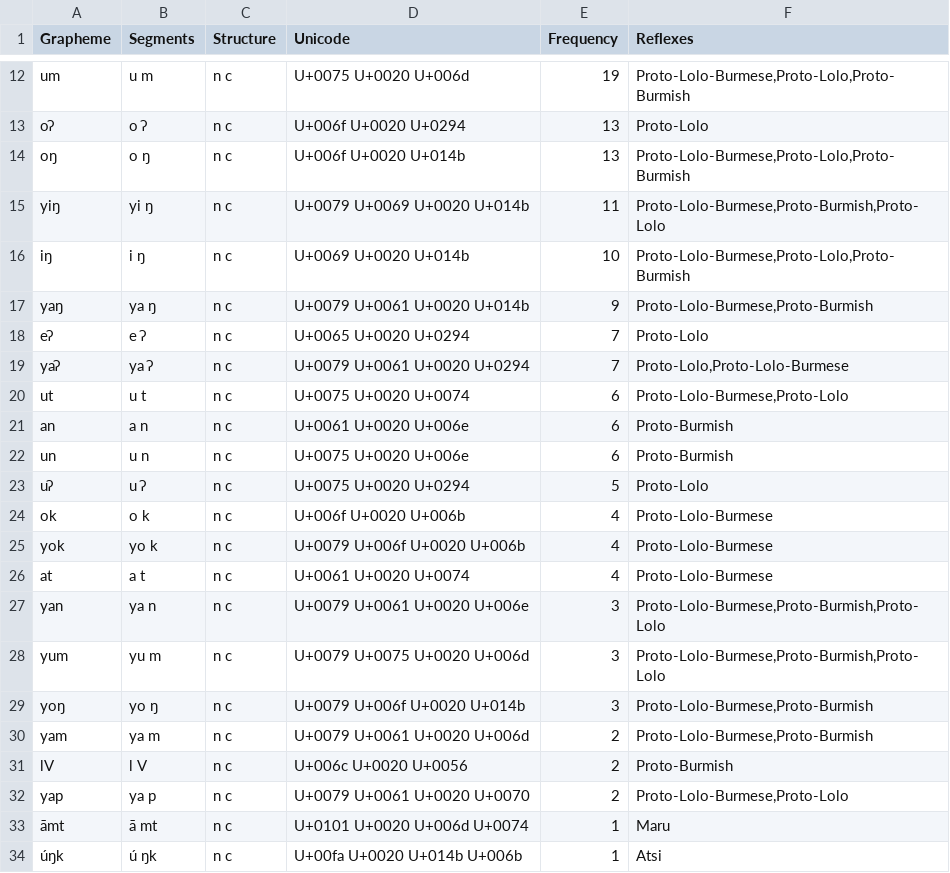
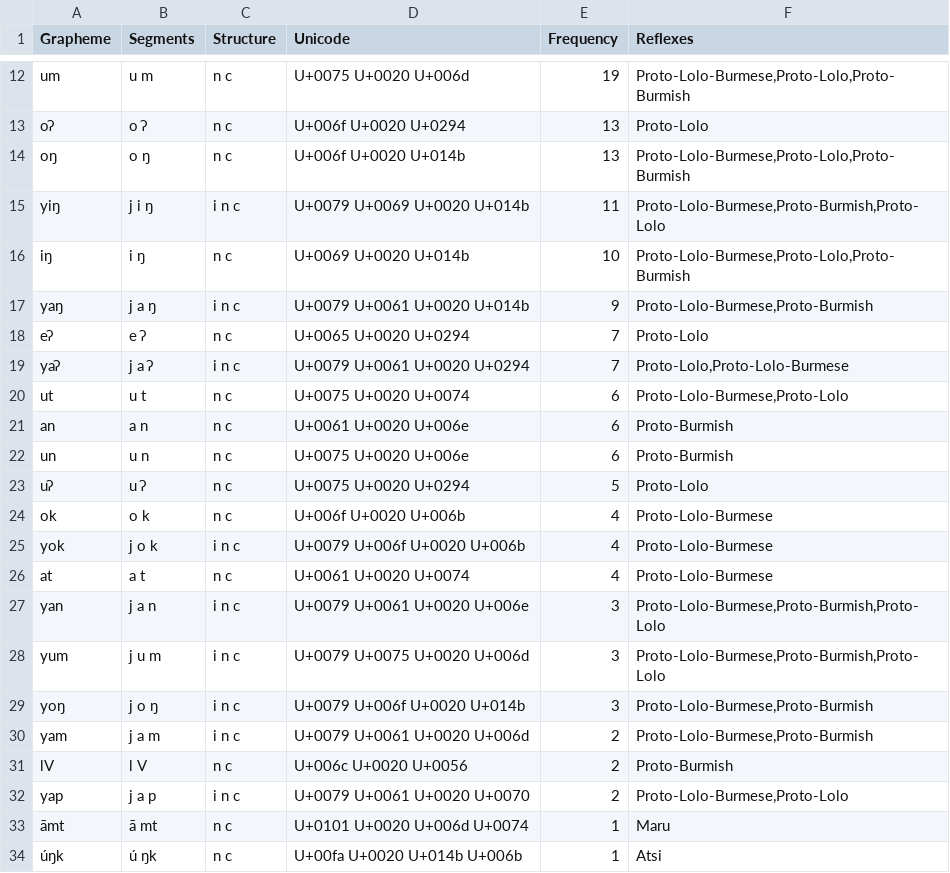
Before and after one commit to digling/burmish, a TSV file: datasets/Burling1967/orthography.tsv, drawn as a sheet; only a part is shown, gaps mark what is left out.

Commit message:
Update orthography.tsv
Through line 32

```diff
--- a/datasets/Burling1967/orthography.tsv
+++ b/datasets/Burling1967/orthography.tsv
@@ -14,7 +14,7 @@ oʔ	o ʔ	n c	U+006f U+0020 U+0294	13	Proto-Lolo
 oŋ	o ŋ	n c	U+006f U+0020 U+014b	13	Proto-Lolo-Burmese,Proto-Lolo,Proto-Burmish
-yiŋ	yi ŋ	n c	U+0079 U+0069 U+0020 U+014b	11	Proto-Lolo-Burmese,Proto-Burmish,Proto-Lolo
+yiŋ	j i ŋ	i n c	U+0079 U+0069 U+0020 U+014b	11	Proto-Lolo-Burmese,Proto-Burmish,Proto-Lolo
 iŋ	i ŋ	n c	U+0069 U+0020 U+014b	10	Proto-Lolo-Burmese,Proto-Lolo,Proto-Burmish
-yaŋ	ya ŋ	n c	U+0079 U+0061 U+0020 U+014b	9	Proto-Lolo-Burmese,Proto-Burmish
+yaŋ	j a ŋ	i n c	U+0079 U+0061 U+0020 U+014b	9	Proto-Lolo-Burmese,Proto-Burmish
 eʔ	e ʔ	n c	U+0065 U+0020 U+0294	7	Proto-Lolo
-yaʔ	ya ʔ	n c	U+0079 U+0061 U+0020 U+0294	7	Proto-Lolo,Proto-Lolo-Burmese
+yaʔ	j a ʔ	i n c	U+0079 U+0061 U+0020 U+0294	7	Proto-Lolo,Proto-Lolo-Burmese
 ut	u t	n c	U+0075 U+0020 U+0074	6	Proto-Lolo-Burmese,Proto-Lolo
@@ -24,10 +24,10 @@ uʔ	u ʔ	n c	U+0075 U+0020 U+0294	5	Proto-Lolo
 ok	o k	n c	U+006f U+0020 U+006b	4	Proto-Lolo-Burmese
-yok	yo k	n c	U+0079 U+006f U+0020 U+006b	4	Proto-Lolo-Burmese
+yok	j o k	i n c	U+0079 U+006f U+0020 U+006b	4	Proto-Lolo-Burmese
 at	a t	n c	U+0061 U+0020 U+0074	4	Proto-Lolo-Burmese
-yan	ya n	n c	U+0079 U+0061 U+0020 U+006e	3	Proto-Lolo-Burmese,Proto-Burmish,Proto-Lolo
-yum	yu m	n c	U+0079 U+0075 U+0020 U+006d	3	Proto-Lolo-Burmese,Proto-Burmish,Proto-Lolo
-yoŋ	yo ŋ	n c	U+0079 U+006f U+0020 U+014b	3	Proto-Lolo-Burmese,Proto-Burmish
-yam	ya m	n c	U+0079 U+0061 U+0020 U+006d	2	Proto-Lolo-Burmese,Proto-Burmish
+yan	j a n	i n c	U+0079 U+0061 U+0020 U+006e	3	Proto-Lolo-Burmese,Proto-Burmish,Proto-Lolo
+yum	j u m	i n c	U+0079 U+0075 U+0020 U+006d	3	Proto-Lolo-Burmese,Proto-Burmish,Proto-Lolo
+yoŋ	j o ŋ	i n c	U+0079 U+006f U+0020 U+014b	3	Proto-Lolo-Burmese,Proto-Burmish
+yam	j a m	i n c	U+0079 U+0061 U+0020 U+006d	2	Proto-Lolo-Burmese,Proto-Burmish
 lV	l V	n c	U+006c U+0020 U+0056	2	Proto-Burmish
-yap	ya p	n c	U+0079 U+0061 U+0020 U+0070	2	Proto-Lolo-Burmese,Proto-Lolo
+yap	j a p	i n c	U+0079 U+0061 U+0020 U+0070	2	Proto-Lolo-Burmese,Proto-Lolo
 āmt	ā mt	n c	U+0101 U+0020 U+006d U+0074	1	Maru
```
